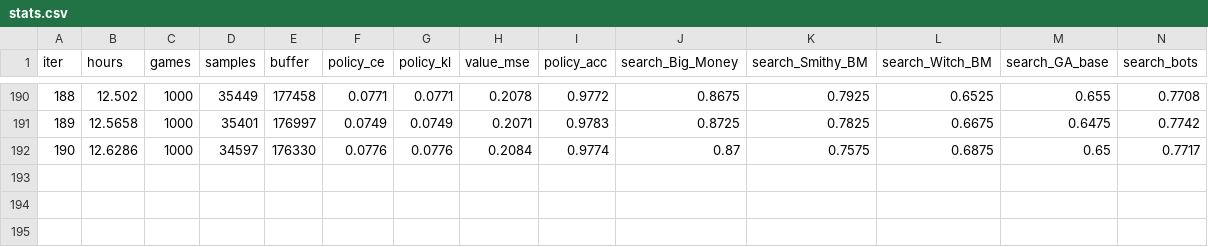
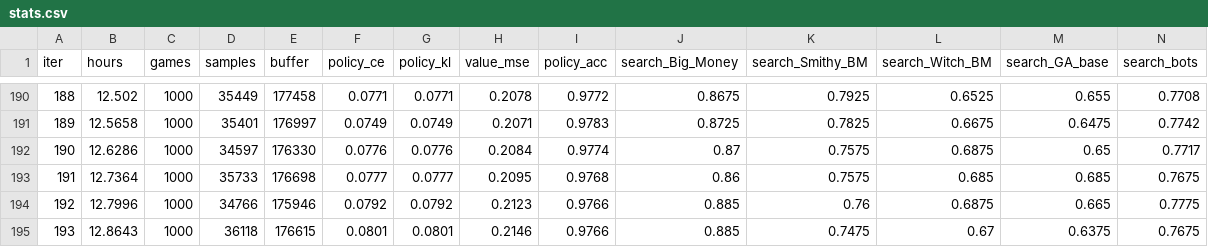
Before and after one commit to JCA374/dominion-az-v1, a CSV file: runs/r2/stats.csv, drawn as a sheet; only a part is shown, gaps mark what is left out; rows hold the shown columns only; the diff names each change by its address in the sheet, - before the commit and + after, or states it on an @@ line.

```diff
--- a/runs/r2/stats.csv
+++ b/runs/r2/stats.csv
+row 193: 191 | 12.7364 | 1000 | 35733 | 176698 | 0.0777 | 0.0777 | 0.2095 | 0.9768 | 0.86 | 0.7575 | 0.685 | 0.685 | 0.7675
+row 194: 192 | 12.7996 | 1000 | 34766 | 175946 | 0.0792 | 0.0792 | 0.2123 | 0.9766 | 0.885 | 0.76 | 0.6875 | 0.665 | 0.7775
+row 195: 193 | 12.8643 | 1000 | 36118 | 176615 | 0.0801 | 0.0801 | 0.2146 | 0.9766 | 0.885 | 0.7475 | 0.67 | 0.6375 | 0.7675
```
Also changed, not shown: 5 other files.
